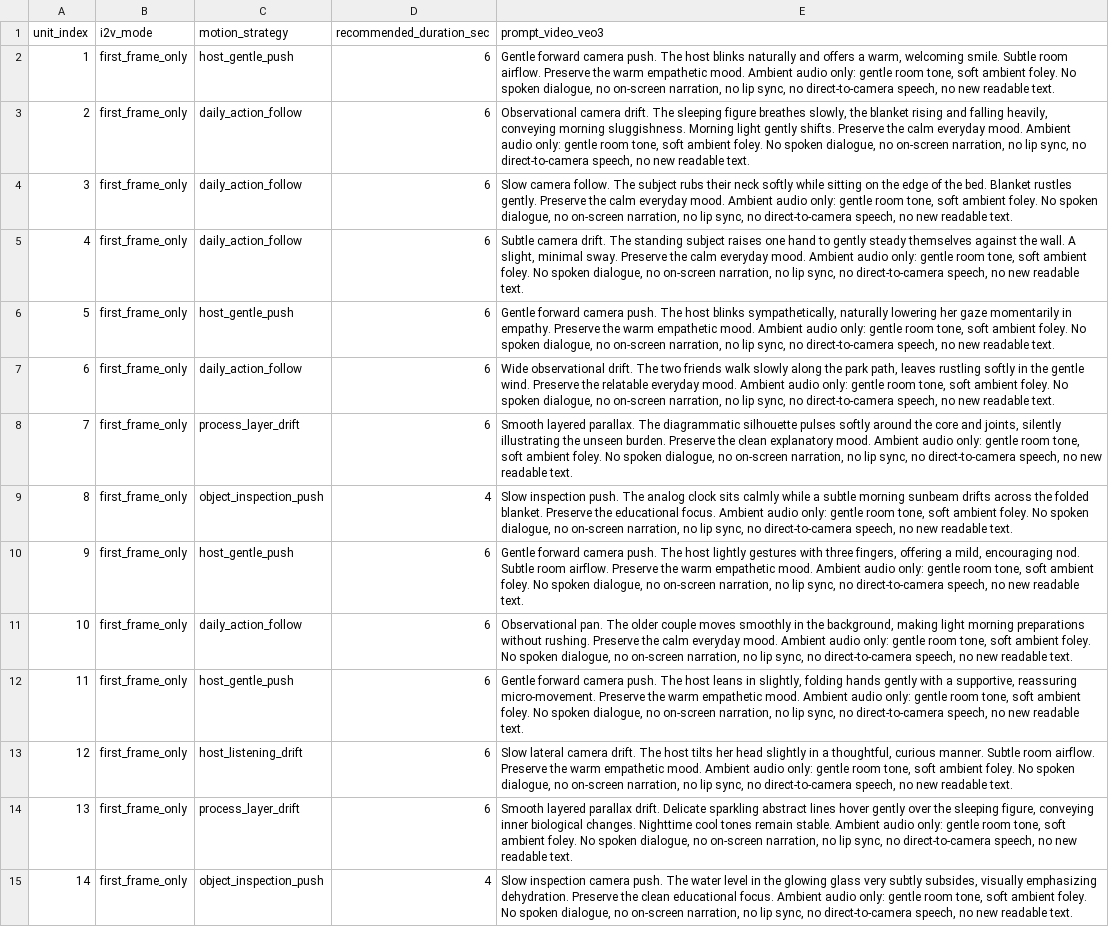
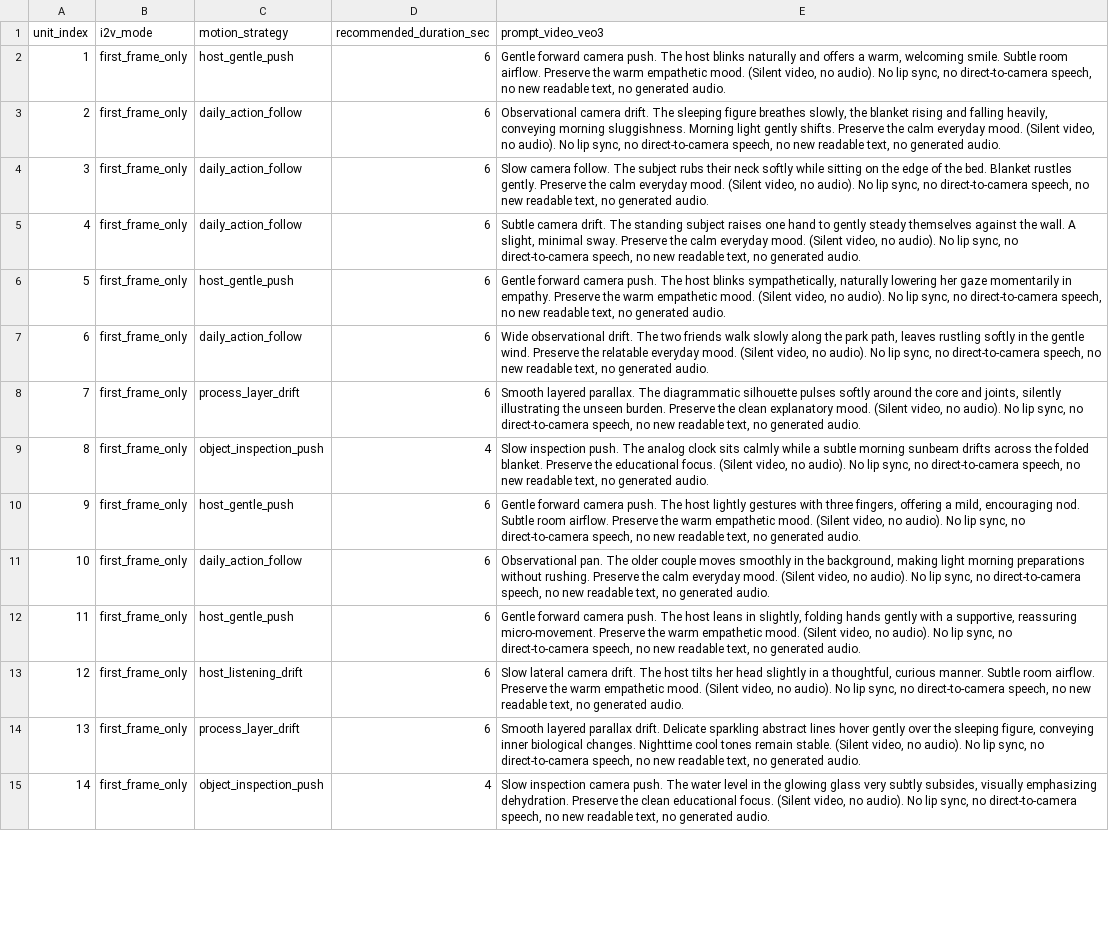
Before and after one commit to truongqv12/youtube-kit, a CSV file: channels/kenh_1/videos/vid_001/08_video_prompt_table.csv, drawn as a sheet; only a part is shown; the diff covers the shown part only; the diff names each change by its address in the sheet, - before the commit and + after, or states it on an @@ line.

```diff
--- a/channels/kenh_1/videos/vid_001/08_video_prompt_table.csv
+++ b/channels/kenh_1/videos/vid_001/08_video_prompt_table.csv
-E2 (prompt_video_veo3): …empathetic mood. Ambient audio only: gentle room tone, soft ambient foley. No spoken dialogue, no on-screen narration, no lip sync, no direct-to-camera speech, no new readable text.
+E2 (prompt_video_veo3): …empathetic mood. (Silent video, no audio). No lip sync, no direct-to-camera speech, no new readable text, no generated audio.
-E3 (prompt_video_veo3): …everyday mood. Ambient audio only: gentle room tone, soft ambient foley. No spoken dialogue, no on-screen narration, no lip sync, no direct-to-camera speech, no new readable text.
+E3 (prompt_video_veo3): …everyday mood. (Silent video, no audio). No lip sync, no direct-to-camera speech, no new readable text, no generated audio.
-E4 (prompt_video_veo3): …everyday mood. Ambient audio only: gentle room tone, soft ambient foley. No spoken dialogue, no on-screen narration, no lip sync, no direct-to-camera speech, no new readable text.
+E4 (prompt_video_veo3): …everyday mood. (Silent video, no audio). No lip sync, no direct-to-camera speech, no new readable text, no generated audio.
-E5 (prompt_video_veo3): …everyday mood. Ambient audio only: gentle room tone, soft ambient foley. No spoken dialogue, no on-screen narration, no lip sync, no direct-to-camera speech, no new readable text.
+E5 (prompt_video_veo3): …everyday mood. (Silent video, no audio). No lip sync, no direct-to-camera speech, no new readable text, no generated audio.
-E6 (prompt_video_veo3): …empathetic mood. Ambient audio only: gentle room tone, soft ambient foley. No spoken dialogue, no on-screen narration, no lip sync, no direct-to-camera speech, no new readable text.
+E6 (prompt_video_veo3): …empathetic mood. (Silent video, no audio). No lip sync, no direct-to-camera speech, no new readable text, no generated audio.
-E7 (prompt_video_veo3): …everyday mood. Ambient audio only: gentle room tone, soft ambient foley. No spoken dialogue, no on-screen narration, no lip sync, no direct-to-camera speech, no new readable text.
+E7 (prompt_video_veo3): …everyday mood. (Silent video, no audio). No lip sync, no direct-to-camera speech, no new readable text, no generated audio.
-E8 (prompt_video_veo3): …explanatory mood. Ambient audio only: gentle room tone, soft ambient foley. No spoken dialogue, no on-screen narration, no lip sync, no direct-to-camera speech, no new readable text.
+E8 (prompt_video_veo3): …explanatory mood. (Silent video, no audio). No lip sync, no direct-to-camera speech, no new readable text, no generated audio.
-E9 (prompt_video_veo3): …educational focus. Ambient audio only: gentle room tone, soft ambient foley. No spoken dialogue, no on-screen narration, no lip sync, no direct-to-camera speech, no new readable text.
+E9 (prompt_video_veo3): …educational focus. (Silent video, no audio). No lip sync, no direct-to-camera speech, no new readable text, no generated audio.
-E10 (prompt_video_veo3): …empathetic mood. Ambient audio only: gentle room tone, soft ambient foley. No spoken dialogue, no on-screen narration, no lip sync, no direct-to-camera speech, no new readable text.
+E10 (prompt_video_veo3): …empathetic mood. (Silent video, no audio). No lip sync, no direct-to-camera speech, no new readable text, no generated audio.
-E11 (prompt_video_veo3): …everyday mood. Ambient audio only: gentle room tone, soft ambient foley. No spoken dialogue, no on-screen narration, no lip sync, no direct-to-camera speech, no new readable text.
+E11 (prompt_video_veo3): …everyday mood. (Silent video, no audio). No lip sync, no direct-to-camera speech, no new readable text, no generated audio.
-E12 (prompt_video_veo3): …empathetic mood. Ambient audio only: gentle room tone, soft ambient foley. No spoken dialogue, no on-screen narration, no lip sync, no direct-to-camera speech, no new readable text.
+E12 (prompt_video_veo3): …empathetic mood. (Silent video, no audio). No lip sync, no direct-to-camera speech, no new readable text, no generated audio.
-E13 (prompt_video_veo3): …empathetic mood. Ambient audio only: gentle room tone, soft ambient foley. No spoken dialogue, no on-screen narration, no lip sync, no direct-to-camera speech, no new readable text.
+E13 (prompt_video_veo3): …empathetic mood. (Silent video, no audio). No lip sync, no direct-to-camera speech, no new readable text, no generated audio.
-E14 (prompt_video_veo3): …remain stable. Ambient audio only: gentle room tone, soft ambient foley. No spoken dialogue, no on-screen narration, no lip sync, no direct-to-camera speech, no new readable text.
+E14 (prompt_video_veo3): …remain stable. (Silent video, no audio). No lip sync, no direct-to-camera speech, no new readable text, no generated audio.
-E15 (prompt_video_veo3): …educational focus. Ambient audio only: gentle room tone, soft ambient foley. No spoken dialogue, no on-screen narration, no lip sync, no direct-to-camera speech, no new readable text.
+E15 (prompt_video_veo3): …educational focus. (Silent video, no audio). No lip sync, no direct-to-camera speech, no new readable text, no generated audio.
```
Also changed, not shown: 76 edited cells elsewhere in this file, 22 other files.
